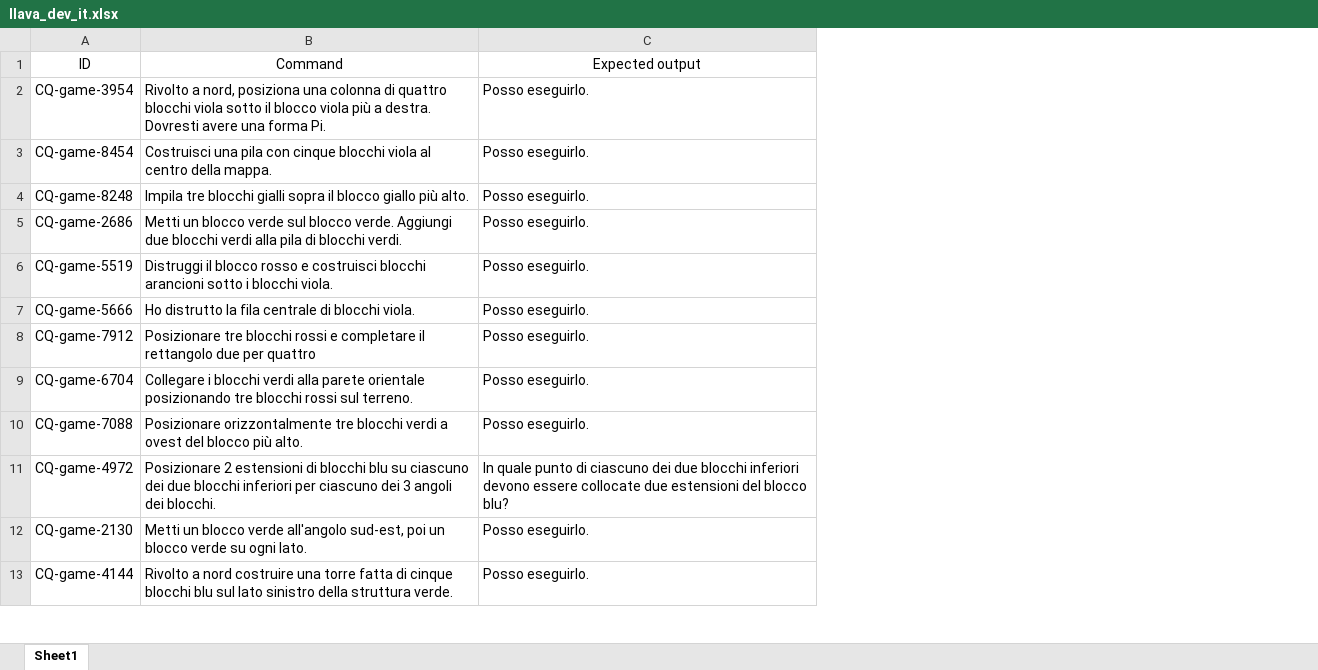
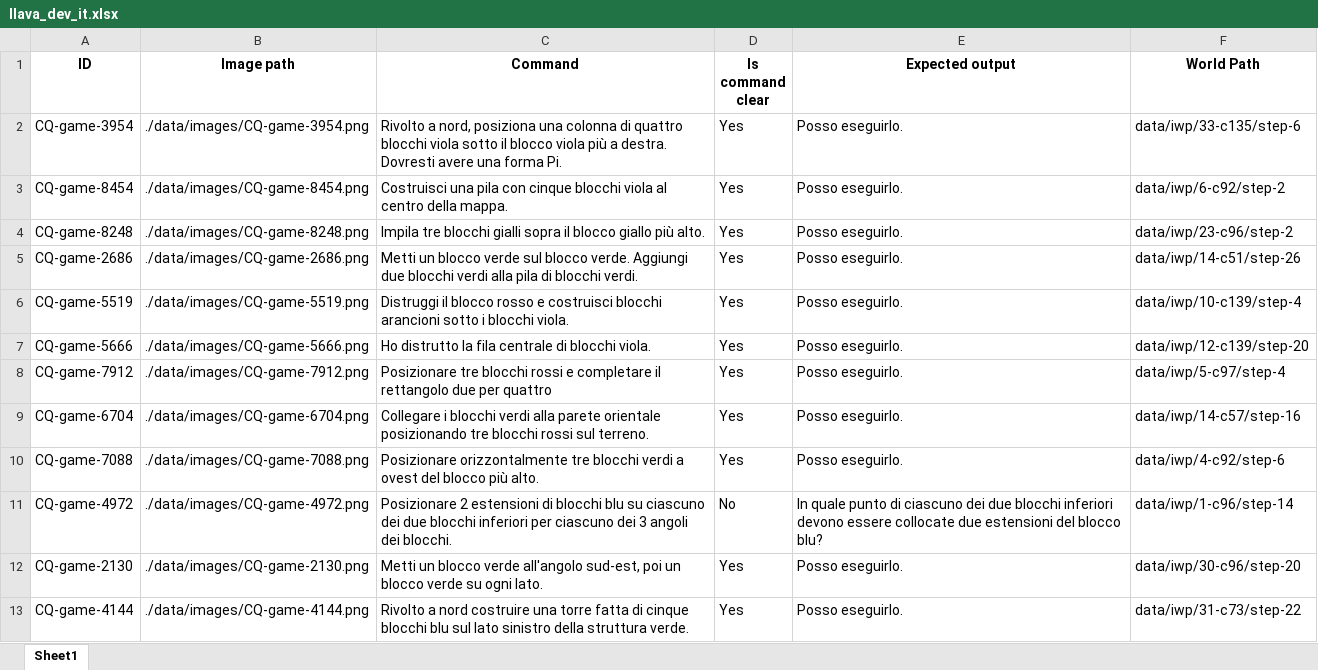
Before and after one commit to crux82/MM-IGLU-IT, an Excel workbook: data/mm-iglu-it_datasets/llava_dev_it.xlsx, sheet Sheet1, drawn as a sheet; only a part is shown; values as stored, in another font and other column widths than the file's, no borders; addresses are those after the commit; the diff names each change by its address in the sheet, - before the commit and + after, or states it on an @@ line.

```diff
--- a/data/mm-iglu-it_datasets/llava_dev_it.xlsx (sheet Sheet1)
+++ b/data/mm-iglu-it_datasets/llava_dev_it.xlsx (sheet Sheet1)
+column B (Image path), rows 2-13: ./data/images/CQ-game-3954.png | ./data/images/CQ-game-8454.png | ./data/images/CQ-game-8248.png | ./data/images/CQ-game-2686.png | ./data/images/CQ-game-5519.png | ./data/images/CQ-game-5666.png | ./data/images/CQ-game-7912.png | ./data/images/CQ-game-6704.png | ./data/images/CQ-game-7088.png | ./data/images/CQ-game-4972.png | ./data/images/CQ-game-2130.png | ./data/images/CQ-game-4144.png
+column D (Is command clear), rows 2-13: Yes | Yes | Yes | Yes | Yes | Yes | Yes | Yes | Yes | No | Yes | Yes
+column F (World Path), rows 2-13: data/iwp/33-c135/step-6 | data/iwp/6-c92/step-2 | data/iwp/23-c96/step-2 | data/iwp/14-c51/step-26 | data/iwp/10-c139/step-4 | data/iwp/12-c139/step-20 | data/iwp/5-c97/step-4 | data/iwp/14-c57/step-16 | data/iwp/4-c92/step-6 | data/iwp/1-c96/step-14 | data/iwp/30-c96/step-20 | data/iwp/31-c73/step-22
-A1 bold: off
+A1 bold: on
-C1 bold: off
+C1 bold: on
-E1 bold: off
+E1 bold: on
```
Also changed, not shown: data/mm-iglu-it_datasets/llava_test_it.xlsx, data/mm-iglu-it_datasets/llava_train_it.xlsx, 1 other file.
